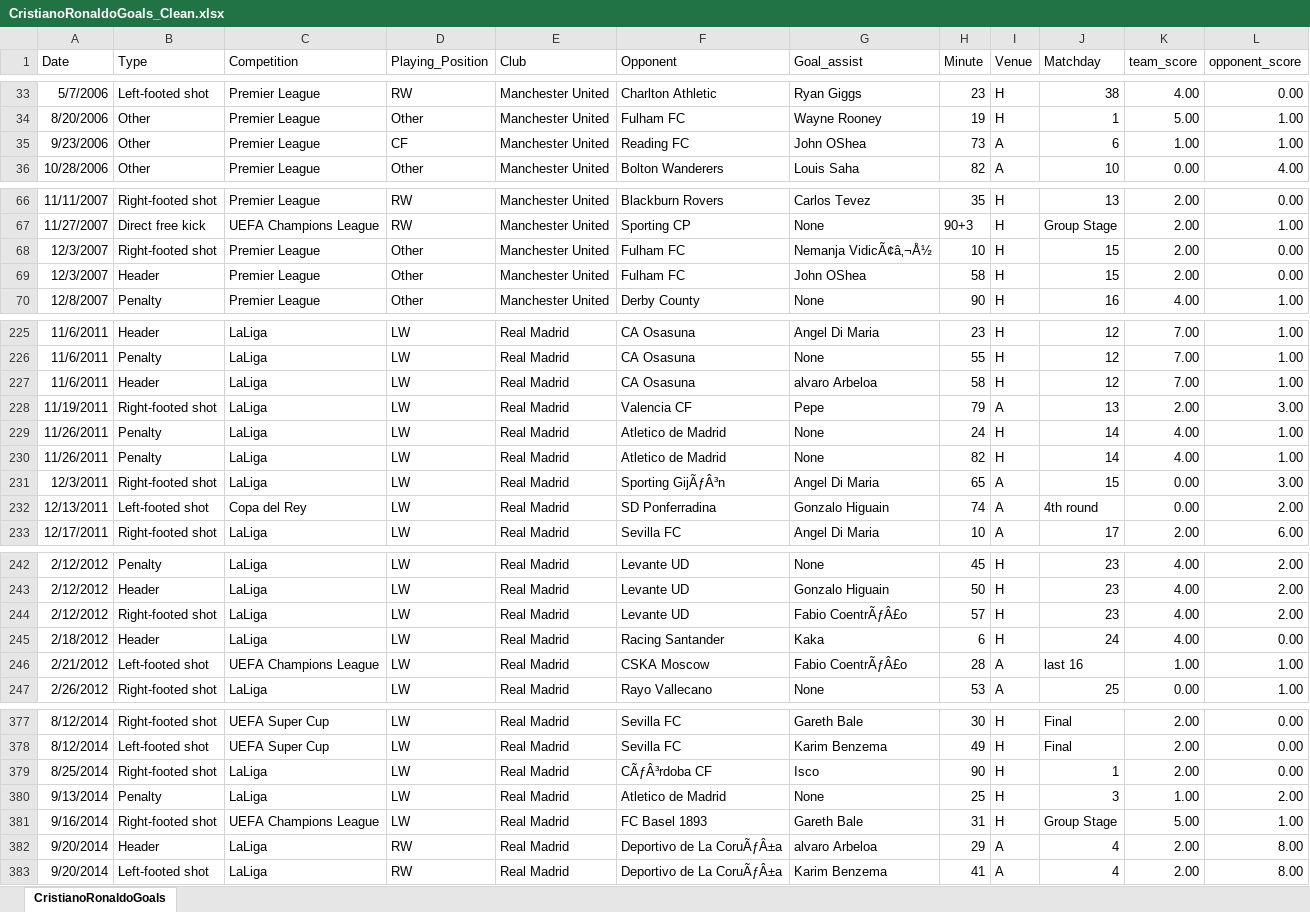
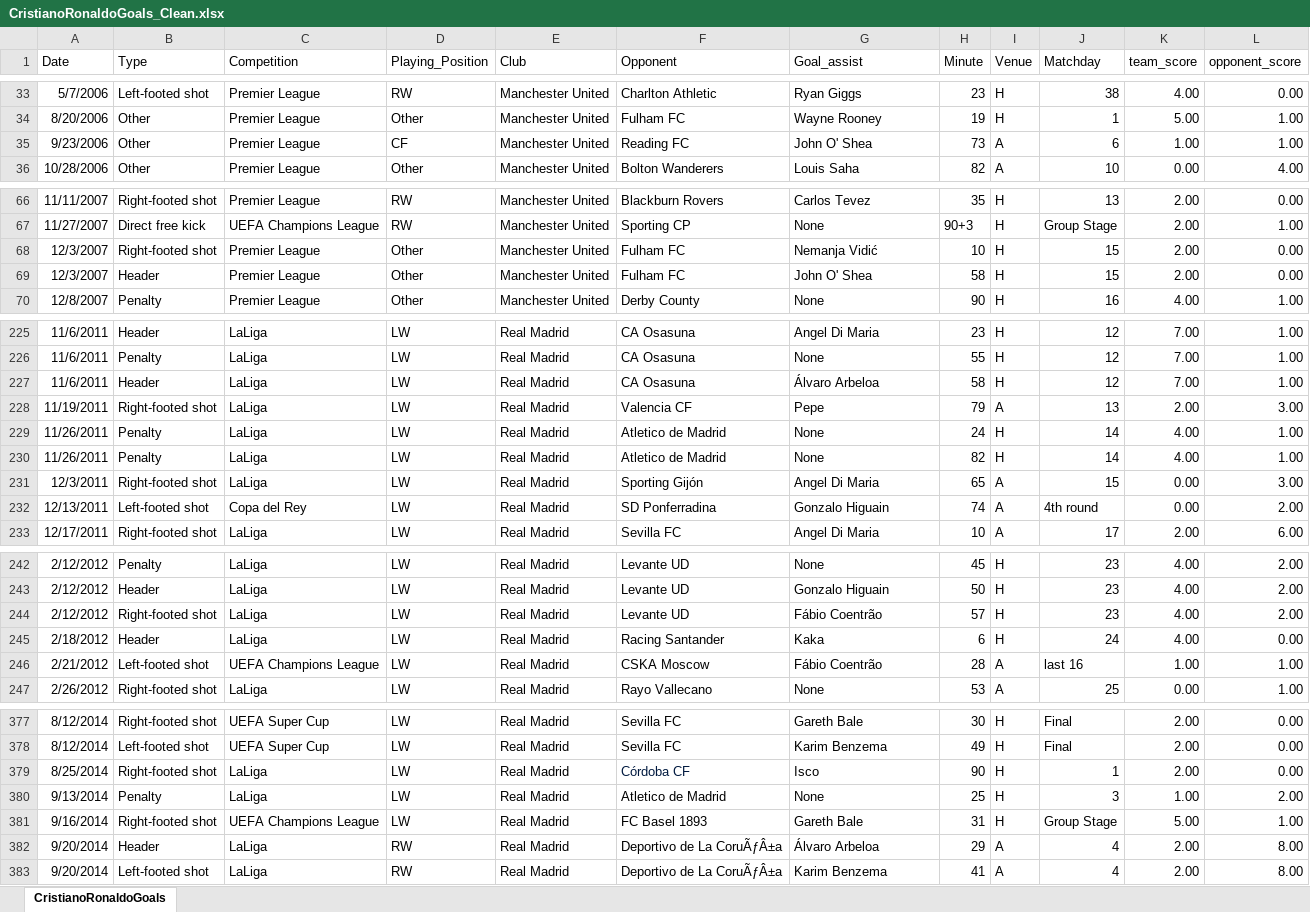
Before and after one commit to DanMedinaGH/CR7GoalsExploration, an Excel workbook: Excel/CristianoRonaldoGoals_Clean.xlsx, sheet CristianoRonaldoGoals, drawn as a sheet; only a part is shown, gaps mark what is left out; values as stored, in another font and other column widths than the file's, no borders; the diff covers the shown part only; the diff names each change by its address in the sheet, - before the commit and + after, or states it on an @@ line.

Commit message:
Updated CR7 goals dataset

```diff
--- a/Excel/CristianoRonaldoGoals_Clean.xlsx (sheet CristianoRonaldoGoals)
+++ b/Excel/CristianoRonaldoGoals_Clean.xlsx (sheet CristianoRonaldoGoals)
-G35 (Goal_assist): John OShea
+G35 (Goal_assist): John O' Shea
-G68 (Goal_assist): Nemanja VidicÃ¢â‚¬Å½
+G68 (Goal_assist): Nemanja Vidić
-G69 (Goal_assist): John OShea
+G69 (Goal_assist): John O' Shea
-G227 (Goal_assist): alvaro Arbeloa
+G227 (Goal_assist): Álvaro Arbeloa
-F231 (Opponent): Sporting GijÃƒÂ³n
+F231 (Opponent): Sporting Gijón
-G244 (Goal_assist): Fabio CoentrÃƒÂ£o
+G244 (Goal_assist): Fábio Coentrão
-G246 (Goal_assist): Fabio CoentrÃƒÂ£o
+G246 (Goal_assist): Fábio Coentrão
-F379 (Opponent): CÃƒÂ³rdoba CF
+F379 (Opponent): Córdoba CF
-F379 text colour: black
+F379 text colour: #00193F
-G382 (Goal_assist): alvaro Arbeloa
+G382 (Goal_assist): Álvaro Arbeloa
```
Also changed, not shown: 28 edited cells elsewhere in this sheet.
